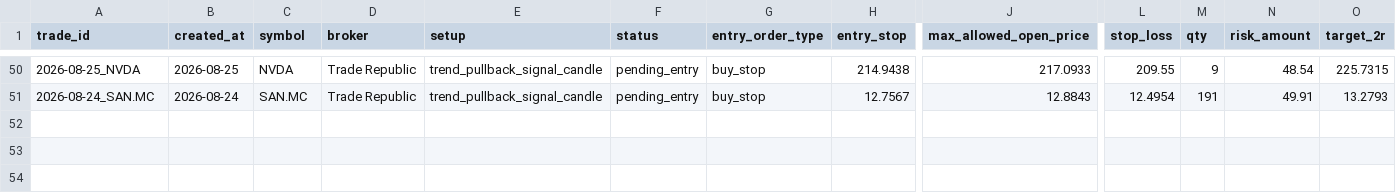
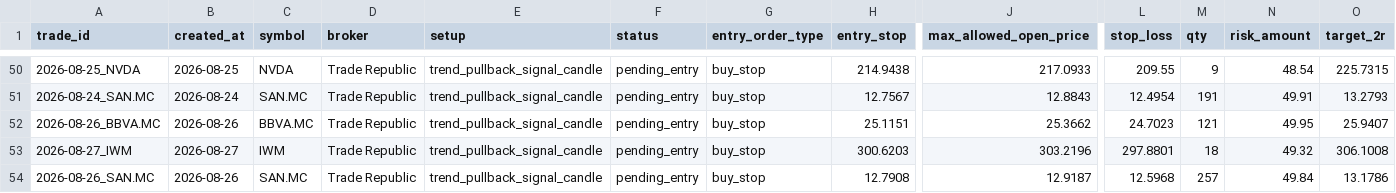
Before and after one commit to xarliev/trading-strategy-dashboard, a CSV file: data/processed/trading_journal.csv, drawn as a sheet; only a part is shown, gaps mark what is left out; rows hold the shown columns only; the diff names each change by its address in the sheet, - before the commit and + after, or states it on an @@ line.

```diff
--- a/data/processed/trading_journal.csv
+++ b/data/processed/trading_journal.csv
+row 52: 2026-08-26_BBVA.MC | 2026-08-26 | BBVA.MC | Trade Republic | trend_pullback_signal_candle | pending_entry | buy_stop | 25.1151 | 25.3662 | 24.7023 | 121 | 49.95 | 25.9407
+row 53: 2026-08-27_IWM | 2026-08-27 | IWM | Trade Republic | trend_pullback_signal_candle | pending_entry | buy_stop | 300.6203 | 303.2196 | 297.8801 | 18 | 49.32 | 306.1008
+row 54: 2026-08-26_SAN.MC | 2026-08-26 | SAN.MC | Trade Republic | trend_pullback_signal_candle | pending_entry | buy_stop | 12.7908 | 12.9187 | 12.5968 | 257 | 49.84 | 13.1786
```
Also changed, not shown: data/processed/scan_diagnostics_latest.csv, data/processed/signals_latest.csv, 7 other files.
